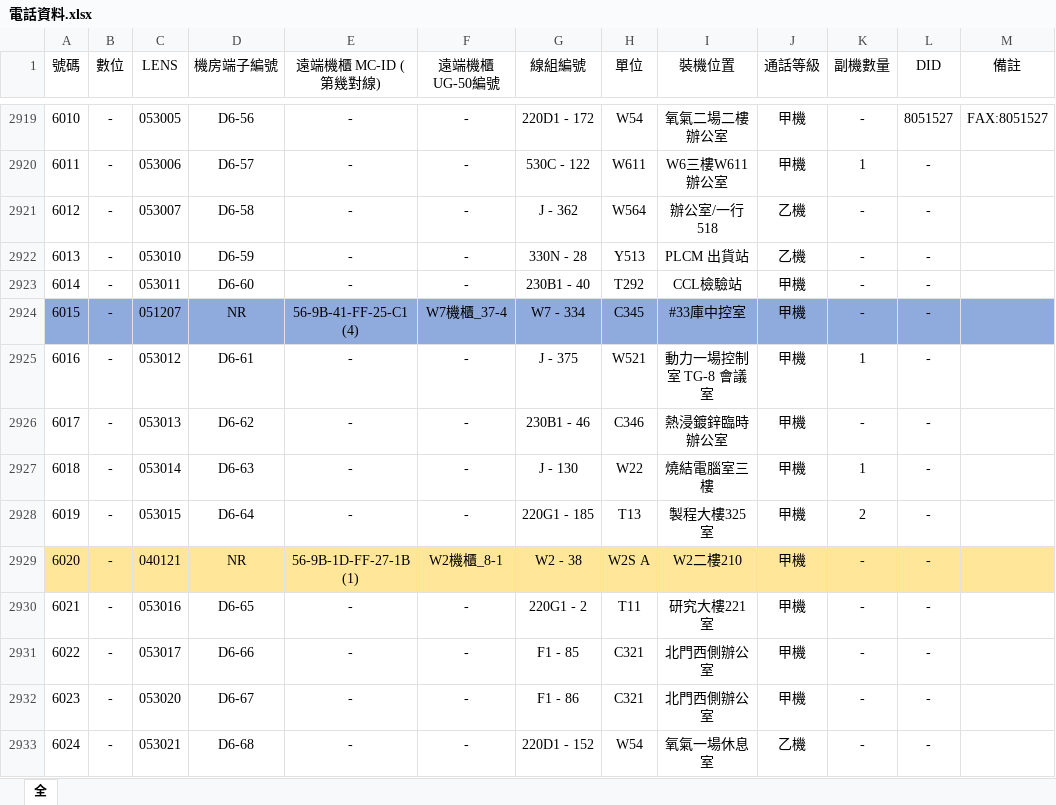
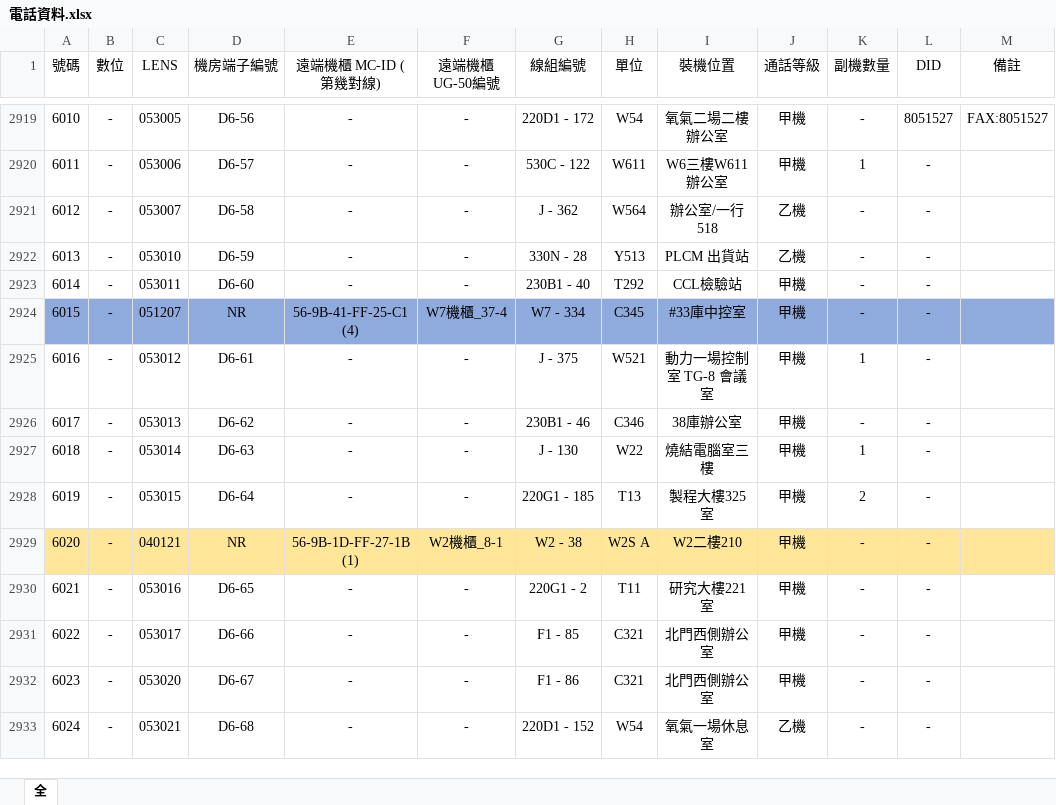
Before and after one commit to CSC-W513/search, an Excel workbook: tel/電話資料.xlsx, sheet 全, drawn as a sheet; only a part is shown, gaps mark what is left out; values as stored, in another font and other column widths than the file's, no borders; the diff covers the shown part only; the diff names each change by its address in the sheet, - before the commit and + after, or states it on an @@ line.

```diff
--- a/tel/電話資料.xlsx (sheet 全)
+++ b/tel/電話資料.xlsx (sheet 全)
-I2926 (裝機位置): 熱浸鍍鋅臨時辦公室
+I2926 (裝機位置): 38庫辦公室
```
Also changed, not shown: 30 edited cells and cell formats elsewhere in this sheet.
